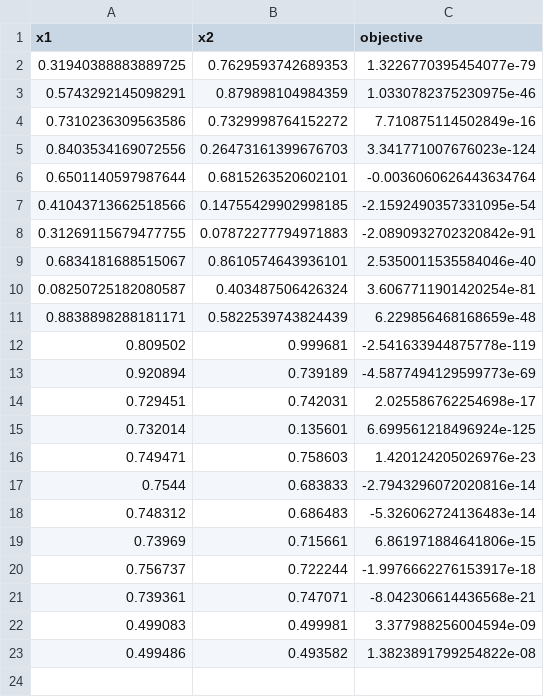
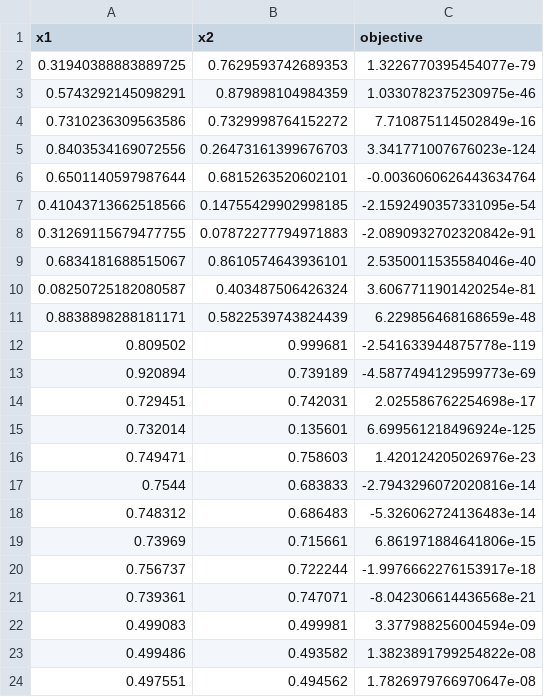
Before and after one commit to ftjepple/bayes-opt-human, a CSV file: data/fn_1.csv, drawn as a sheet; the diff names each change by its address in the sheet, - before the commit and + after, or states it on an @@ line.

```diff
--- a/data/fn_1.csv
+++ b/data/fn_1.csv
+row 24: 0.497551 | 0.494562 | 1.7826979766970647e-08
```
Also changed, not shown: data/fn_3.csv, data/fn_4.csv, 16 other files.
